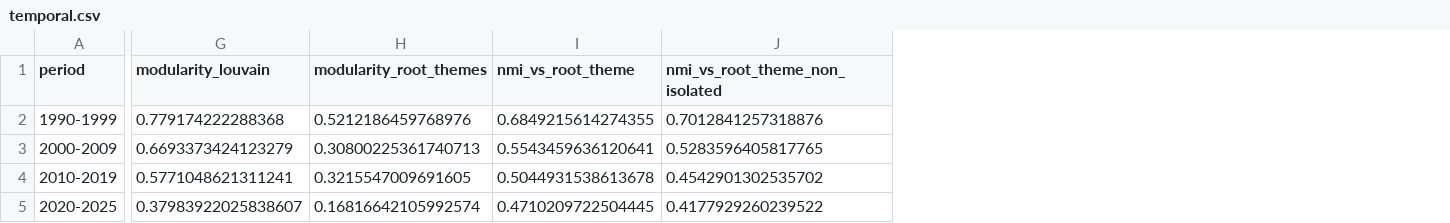
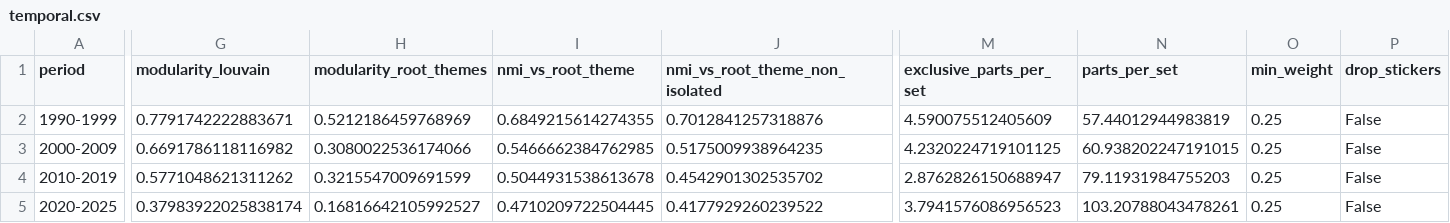
Before and after one commit to enzontl/Graph_analytics, a CSV file: results/temporal.csv, drawn as a sheet; only a part is shown, gaps mark what is left out; the diff covers the shown part only; the diff names each change by its address in the sheet, - before the commit and + after, or states it on an @@ line.

Commit message:
results: modèle nul, robustesse par période et nouvelle figure temporelle (données du 2026-11-06)

```diff
--- a/results/temporal.csv
+++ b/results/temporal.csv
+column M (exclusive_parts_per_set), rows 2-5: 4.590075512405609 | 4.2320224719101125 | 2.8762826150688947 | 3.7941576086956523
+column N (parts_per_set), rows 2-5: 57.44012944983819 | 60.938202247191015 | 79.11931984755203 | 103.20788043478261
+column O (min_weight), rows 2-5: all 0.25
+column P (drop_stickers), rows 2-5: all False
-G2 (modularity_louvain): 0.779174222288368
+G2 (modularity_louvain): 0.7791742222883671
-H2 (modularity_root_themes): 0.5212186459768976
+H2 (modularity_root_themes): 0.5212186459768969
-G3 (modularity_louvain): 0.6693373424123279
+G3 (modularity_louvain): 0.6691786118116982
-H3 (modularity_root_themes): 0.30800225361740713
+H3 (modularity_root_themes): 0.3080022536174066
-I3 (nmi_vs_root_theme): 0.5543459636120641
+I3 (nmi_vs_root_theme): 0.5466662384762985
-J3 (nmi_vs_root_theme_non_isolated): 0.5283596405817765
+J3 (nmi_vs_root_theme_non_isolated): 0.5175009938964235
-G4 (modularity_louvain): 0.5771048621311241
+G4 (modularity_louvain): 0.5771048621311262
-H4 (modularity_root_themes): 0.3215547009691605
+H4 (modularity_root_themes): 0.3215547009691599
-G5 (modularity_louvain): 0.37983922025838607
+G5 (modularity_louvain): 0.37983922025838174
-H5 (modularity_root_themes): 0.16816642105992574
+H5 (modularity_root_themes): 0.16816642105992527
```
Also changed, not shown: 1 edited cell elsewhere in this file, 5 other files.
